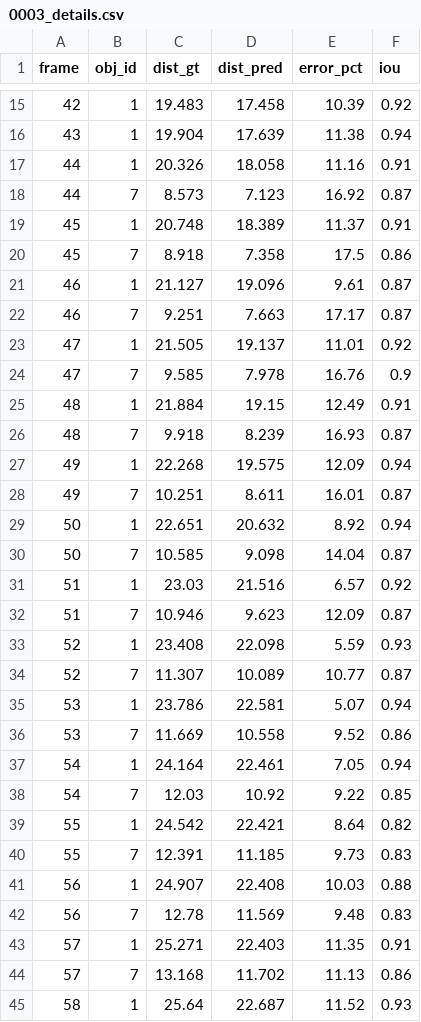
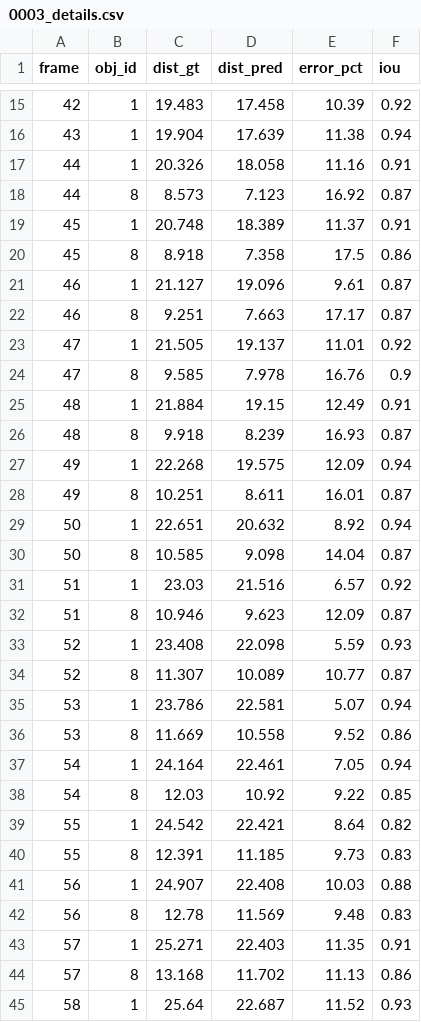
Before and after one commit to bthwthw/DA1---Distance-estimation-using-monocular-camera, a CSV file: logs/0003_details.csv, drawn as a sheet; only a part is shown, gaps mark what is left out; the diff covers the shown part only.

```diff
--- a/logs/0003_details.csv
+++ b/logs/0003_details.csv
@@ -17,29 +17,29 @@ frame,obj_id,dist_gt,dist_pred,error_pct,iou
 44,1,20.326,18.058,11.16,0.91
-44,7,8.573,7.123,16.92,0.87
+44,8,8.573,7.123,16.92,0.87
 45,1,20.748,18.389,11.37,0.91
-45,7,8.918,7.358,17.5,0.86
+45,8,8.918,7.358,17.5,0.86
 46,1,21.127,19.096,9.61,0.87
-46,7,9.251,7.663,17.17,0.87
+46,8,9.251,7.663,17.17,0.87
 47,1,21.505,19.137,11.01,0.92
-47,7,9.585,7.978,16.76,0.9
+47,8,9.585,7.978,16.76,0.9
 48,1,21.884,19.15,12.49,0.91
-48,7,9.918,8.239,16.93,0.87
+48,8,9.918,8.239,16.93,0.87
 49,1,22.268,19.575,12.09,0.94
-49,7,10.251,8.611,16.01,0.87
+49,8,10.251,8.611,16.01,0.87
 50,1,22.651,20.632,8.92,0.94
-50,7,10.585,9.098,14.04,0.87
+50,8,10.585,9.098,14.04,0.87
 51,1,23.03,21.516,6.57,0.92
-51,7,10.946,9.623,12.09,0.87
+51,8,10.946,9.623,12.09,0.87
 52,1,23.408,22.098,5.59,0.93
-52,7,11.307,10.089,10.77,0.87
+52,8,11.307,10.089,10.77,0.87
 53,1,23.786,22.581,5.07,0.94
-53,7,11.669,10.558,9.52,0.86
+53,8,11.669,10.558,9.52,0.86
 54,1,24.164,22.461,7.05,0.94
-54,7,12.03,10.92,9.22,0.85
+54,8,12.03,10.92,9.22,0.85
 55,1,24.542,22.421,8.64,0.82
-55,7,12.391,11.185,9.73,0.83
+55,8,12.391,11.185,9.73,0.83
 56,1,24.907,22.408,10.03,0.88
-56,7,12.78,11.569,9.48,0.83
+56,8,12.78,11.569,9.48,0.83
 57,1,25.271,22.403,11.35,0.91
-57,7,13.168,11.702,11.13,0.86
+57,8,13.168,11.702,11.13,0.86
 58,1,25.64,22.687,11.52,0.93
```
Also changed, not shown: 43 edited cells elsewhere in this file, final_results.csv, logs/0001_details.csv, 38 other files.
